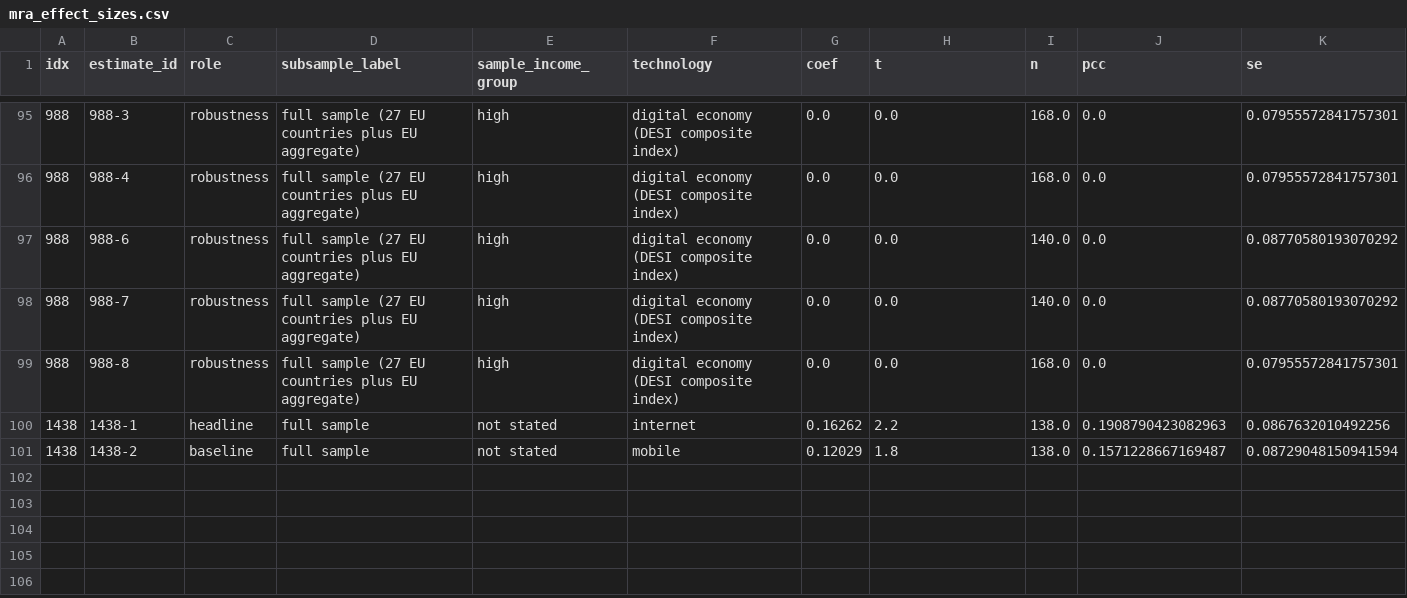
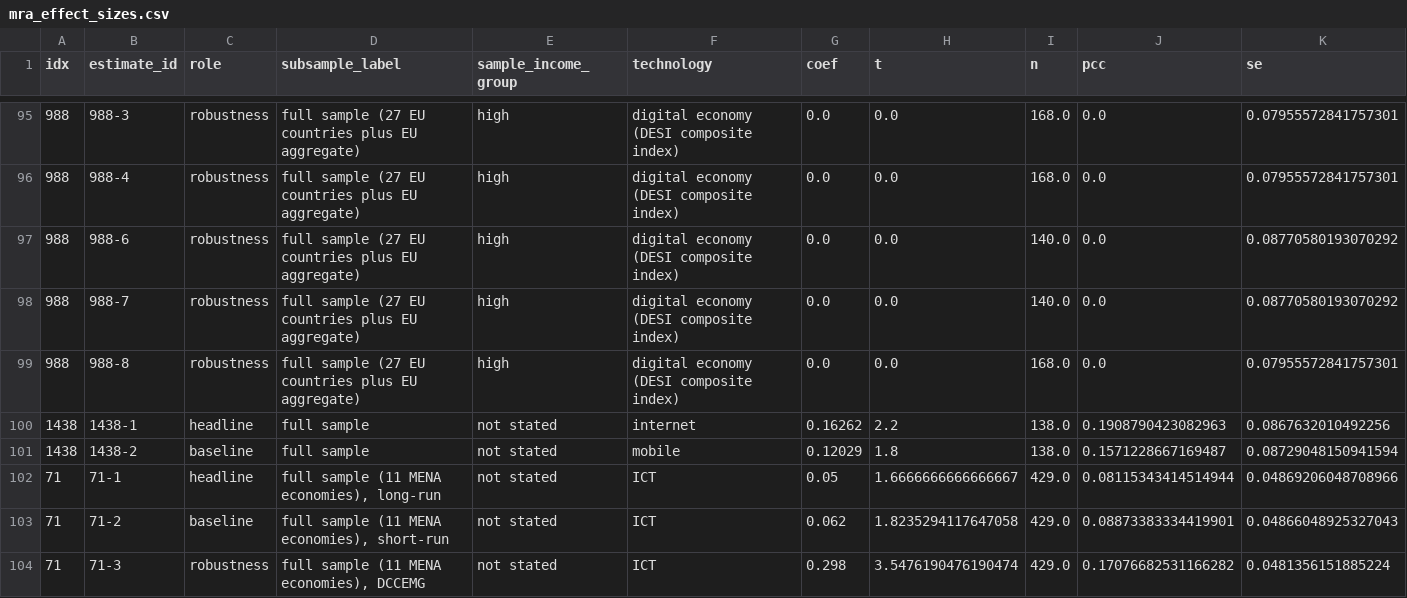
Before and after one commit to vinhqdang/Journal-of-Economy-and-Technology, a CSV file: review/data/mra_effect_sizes.csv, drawn as a sheet; only a part is shown, gaps mark what is left out.

```diff
--- a/review/data/mra_effect_sizes.csv
+++ b/review/data/mra_effect_sizes.csv
@@ -101 +101,4 @@ idx,estimate_id,role,subsample_label,sample_income_group,technology,coef,t,n,pcc
 1438,1438-2,baseline,full sample,not stated,mobile,0.12029,1.8,138.0,0.1571228667169487,0.08729048150941594
+71,71-1,headline,"full sample (11 MENA economies), long-run",not stated,ICT,0.05,1.6666666666666667,429.0,0.08115343414514944,0.04869206048708966
+71,71-2,baseline,"full sample (11 MENA economies), short-run",not stated,ICT,0.062,1.8235294117647058,429.0,0.08873383334419901,0.04866048925327043
+71,71-3,robustness,"full sample (11 MENA economies), DCCEMG",not stated,ICT,0.298,3.5476190476190474,429.0,0.17076682531166282,0.0481356151885224
```
Also changed, not shown: review/data/mra_estimates.csv, 7 other files.
